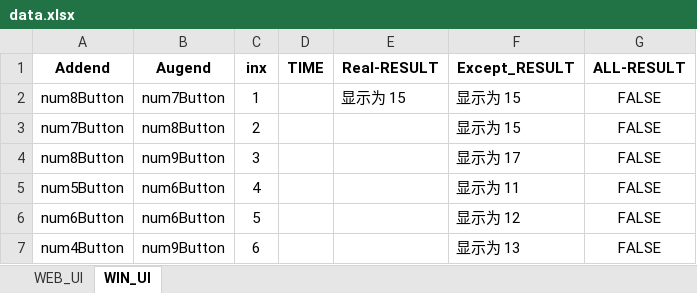
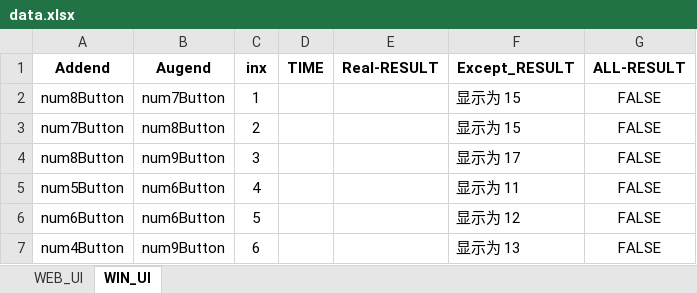
Before and after one commit to allen2000/KS_sample, an Excel workbook: data.xlsx, sheet WIN_UI, drawn as a sheet; values as stored, in another font and other column widths than the file's, no borders; the diff names each change by its address in the sheet, - before the commit and + after, or states it on an @@ line.

Commit message:
clear the result data in data.xlsx

```diff
--- a/data.xlsx (sheet WIN_UI)
+++ b/data.xlsx (sheet WIN_UI)
-E2 (Real-RESULT): 显示为 15
+E2 (Real-RESULT): (empty)
```
Also changed, not shown: sheet WEB_UI.
